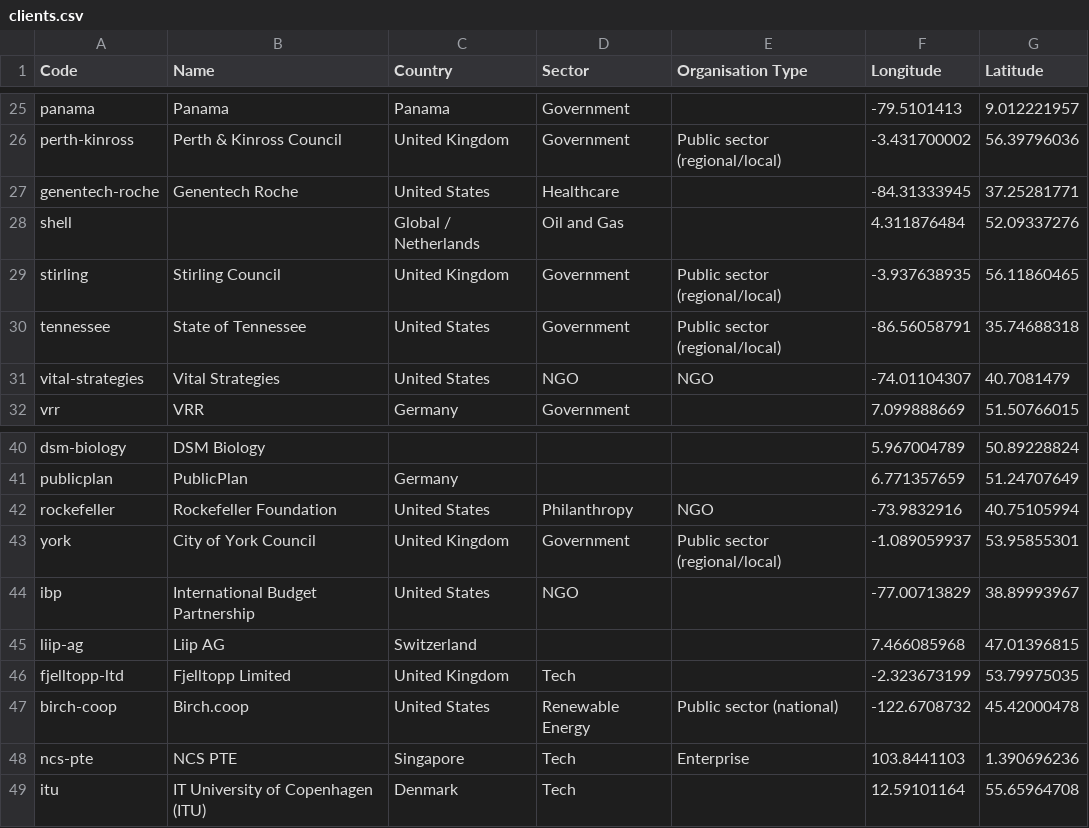
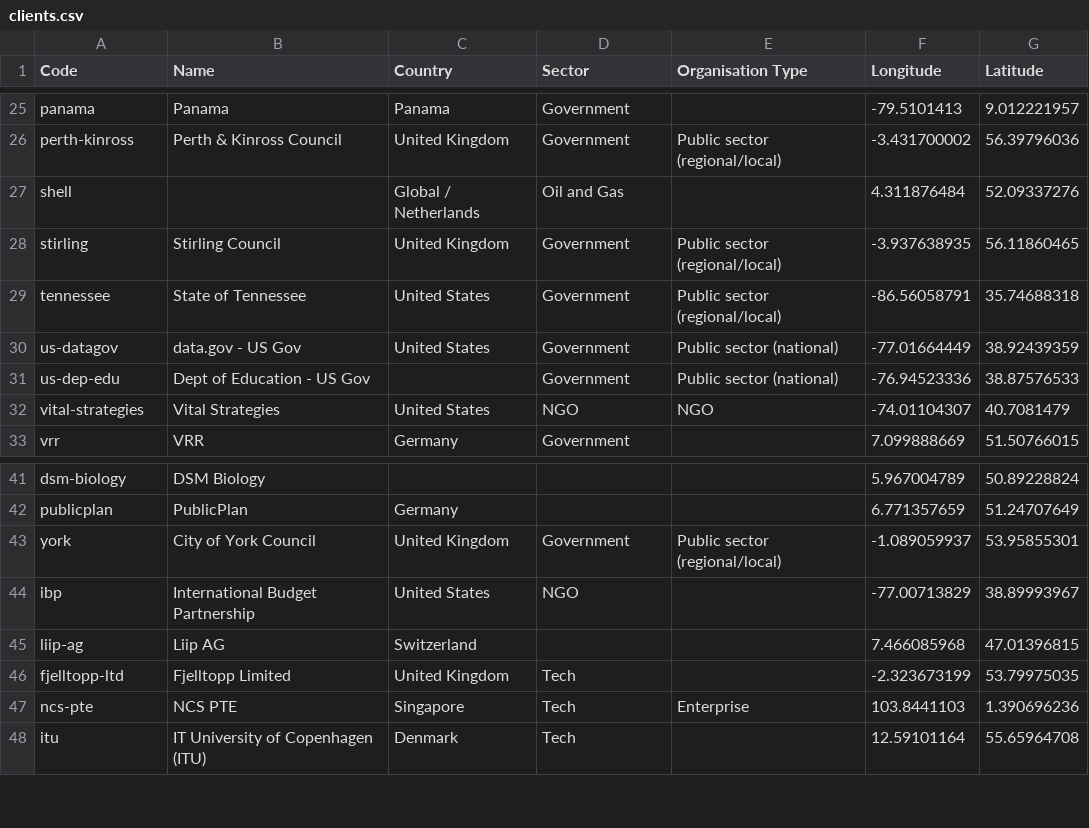
Before and after one commit to datopian/global-presence, a CSV file: data/clients.csv, drawn as a sheet; only a part is shown, gaps mark what is left out.

Commit message:
[coordinates][xs]: fix Datopian's coordinates, add/remove clients from the list depending on obtained permissions.

```diff
--- a/data/clients.csv
+++ b/data/clients.csv
@@ -26,3 +26,2 @@ panama,Panama,Panama,Government,,-79.5101413,9.012221957
 perth-kinross,Perth & Kinross Council,United Kingdom,Government,Public sector (regional/local),-3.431700002,56.39796036
-genentech-roche,Genentech Roche ,United States,Healthcare,,-84.31333945,37.25281771
 shell,,Global / Netherlands,Oil and Gas,,4.311876484,52.09337276
@@ -30,2 +29,4 @@ stirling,Stirling Council,United Kingdom,Government,Public sector (regional/loca
 tennessee,State of Tennessee,United States,Government,Public sector (regional/local),-86.56058791,35.74688318
+us-datagov,data.gov - US Gov,United States,Government,Public sector (national),-77.01664449,38.92439359
+us-dep-edu,Dept of Education - US Gov,,Government,Public sector (national),-76.94523336,38.87576533
 vital-strategies,Vital Strategies,United States,NGO,NGO,-74.01104307,40.7081479
@@ -41,3 +42,2 @@ dsm-biology,DSM Biology,,,,5.967004789,50.89228824
 publicplan,PublicPlan,Germany,,,6.771357659,51.24707649
-rockefeller,Rockefeller Foundation,United States,Philanthropy,NGO,-73.9832916,40.75105994
 york,City of York Council,United Kingdom,Government,Public sector (regional/local),-1.089059937,53.95855301
@@ -46,3 +46,2 @@ liip-ag,Liip AG,Switzerland,,,7.466085968,47.01396815
 fjelltopp-ltd,Fjelltopp Limited,United Kingdom,Tech,,-2.323673199,53.79975035
-birch-coop,Birch.coop,United States,Renewable Energy,Public sector (national),-122.6708732,45.42000478
 ncs-pte,NCS PTE,Singapore,Tech,Enterprise,103.8441103,1.390696236
```
Also changed, not shown: 1 other file.
